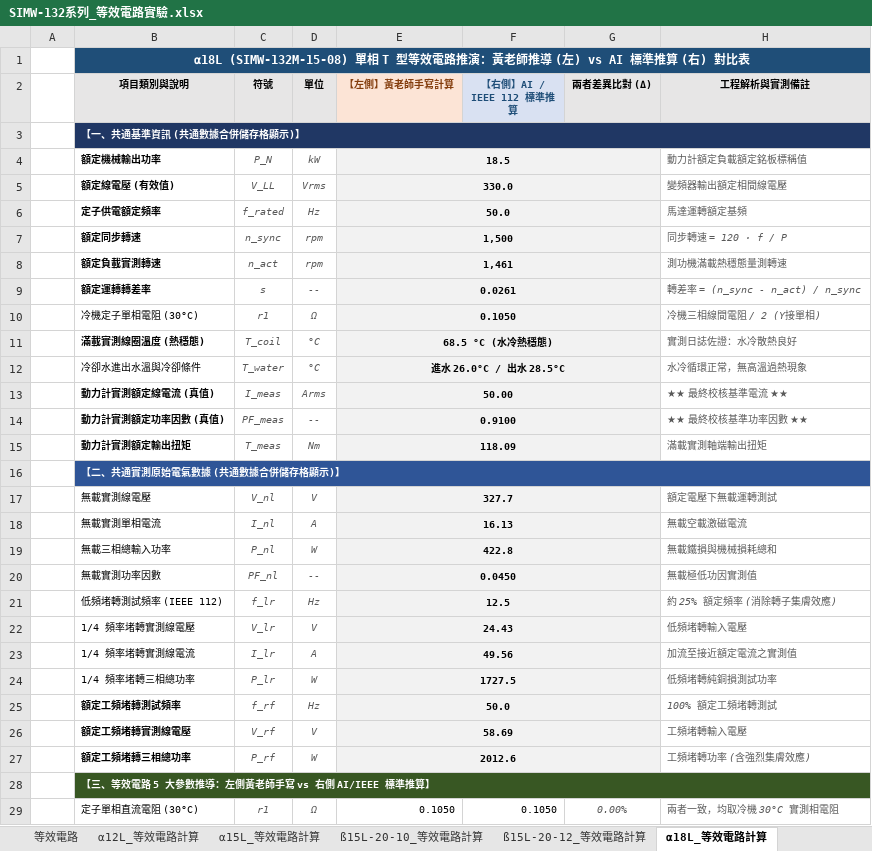
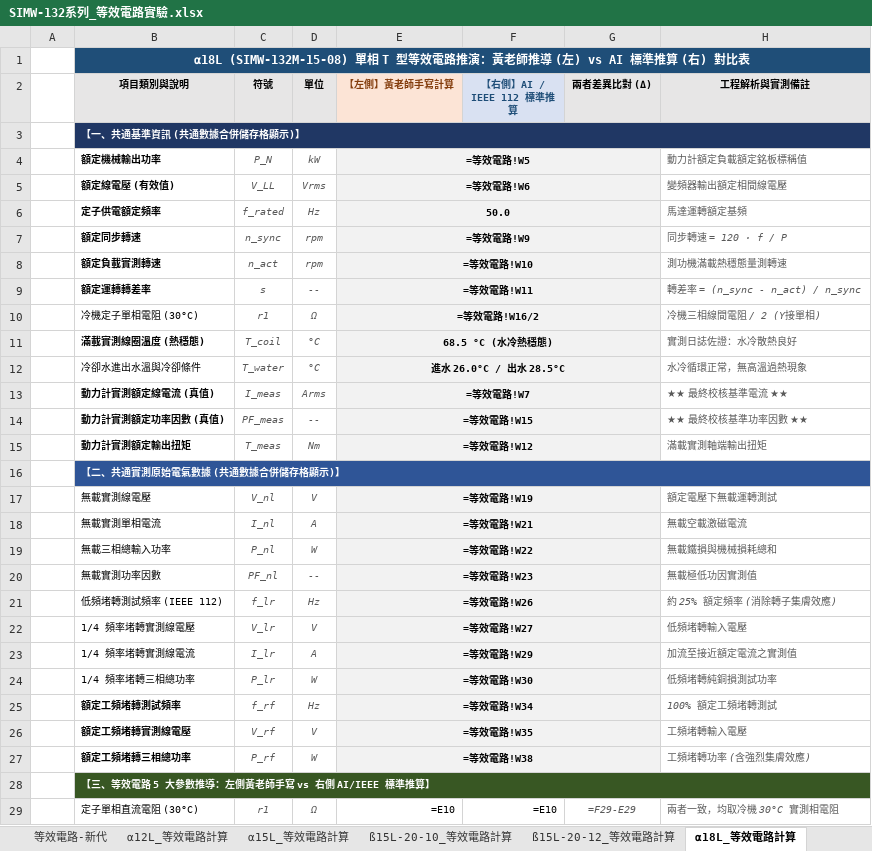
Before and after one commit to Isaacyang34/Homepage, an Excel workbook: 測試報告整合/SIMW-132系列_等效電路實驗.xlsx, sheet α18L_等效電路計算, drawn as a sheet; only a part is shown; values as stored, in another font and other column widths than the file's, no borders; formulas without a stored value are shown as written; the diff covers the shown part only; the diff names each change by its address in the sheet, - before the commit and + after, or states it on an @@ line.

```diff
--- a/測試報告整合/SIMW-132系列_等效電路實驗.xlsx (sheet α18L_等效電路計算)
+++ b/測試報告整合/SIMW-132系列_等效電路實驗.xlsx (sheet α18L_等效電路計算)
+sheet tab: 等效電路-新代
-E4 (【左側】黃老師手寫計算): 18.5
+E4 (【左側】黃老師手寫計算): =等效電路!W5
-E5 (【左側】黃老師手寫計算): 330.0
+E5 (【左側】黃老師手寫計算): =等效電路!W6
-E7 (【左側】黃老師手寫計算): 1,500
+E7 (【左側】黃老師手寫計算): =等效電路!W9
-E8 (【左側】黃老師手寫計算): 1,461
+E8 (【左側】黃老師手寫計算): =等效電路!W10
-E9 (【左側】黃老師手寫計算): 0.0261
+E9 (【左側】黃老師手寫計算): =等效電路!W11
-E10 (【左側】黃老師手寫計算): 0.1050
+E10 (【左側】黃老師手寫計算): =等效電路!W16/2
-E13 (【左側】黃老師手寫計算): 50.00
+E13 (【左側】黃老師手寫計算): =等效電路!W7
-E14 (【左側】黃老師手寫計算): 0.9100
+E14 (【左側】黃老師手寫計算): =等效電路!W15
-E15 (【左側】黃老師手寫計算): 118.09
+E15 (【左側】黃老師手寫計算): =等效電路!W12
-E17 (【左側】黃老師手寫計算): 327.7
+E17 (【左側】黃老師手寫計算): =等效電路!W19
-E18 (【左側】黃老師手寫計算): 16.13
+E18 (【左側】黃老師手寫計算): =等效電路!W21
-E19 (【左側】黃老師手寫計算): 422.8
+E19 (【左側】黃老師手寫計算): =等效電路!W22
-E20 (【左側】黃老師手寫計算): 0.0450
+E20 (【左側】黃老師手寫計算): =等效電路!W23
-E21 (【左側】黃老師手寫計算): 12.5
+E21 (【左側】黃老師手寫計算): =等效電路!W26
-E22 (【左側】黃老師手寫計算): 24.43
+E22 (【左側】黃老師手寫計算): =等效電路!W27
-E23 (【左側】黃老師手寫計算): 49.56
+E23 (【左側】黃老師手寫計算): =等效電路!W29
-E24 (【左側】黃老師手寫計算): 1727.5
+E24 (【左側】黃老師手寫計算): =等效電路!W30
-E25 (【左側】黃老師手寫計算): 50.0
+E25 (【左側】黃老師手寫計算): =等效電路!W34
-E26 (【左側】黃老師手寫計算): 58.69
+E26 (【左側】黃老師手寫計算): =等效電路!W35
-E27 (【左側】黃老師手寫計算): 2012.6
+E27 (【左側】黃老師手寫計算): =等效電路!W38
-E29 (【左側】黃老師手寫計算): 0.1050
+E29 (【左側】黃老師手寫計算): =E10
-F29 (【右側】AI / IEEE 112 標準推算): 0.1050
+F29 (【右側】AI / IEEE 112 標準推算): =E10
-G29 (兩者差異比對 (Δ)): 0.00%
+G29 (兩者差異比對 (Δ)): =F29-E29
```
Also changed, not shown: 61 edited cells elsewhere in this sheet, sheet ß15L-20-10_等效電路計算, sheet ß15L-20-12_等效電路計算, sheet α12L_等效電路計算, sheet α15L_等效電路計算, 42 other files.
